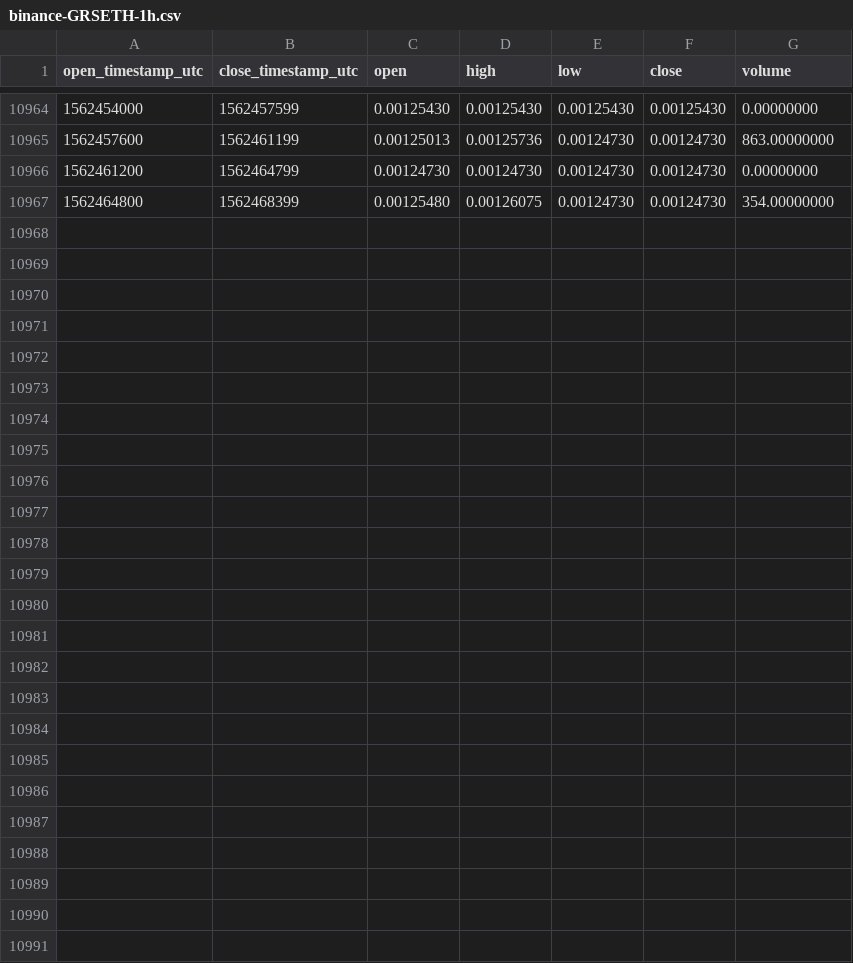
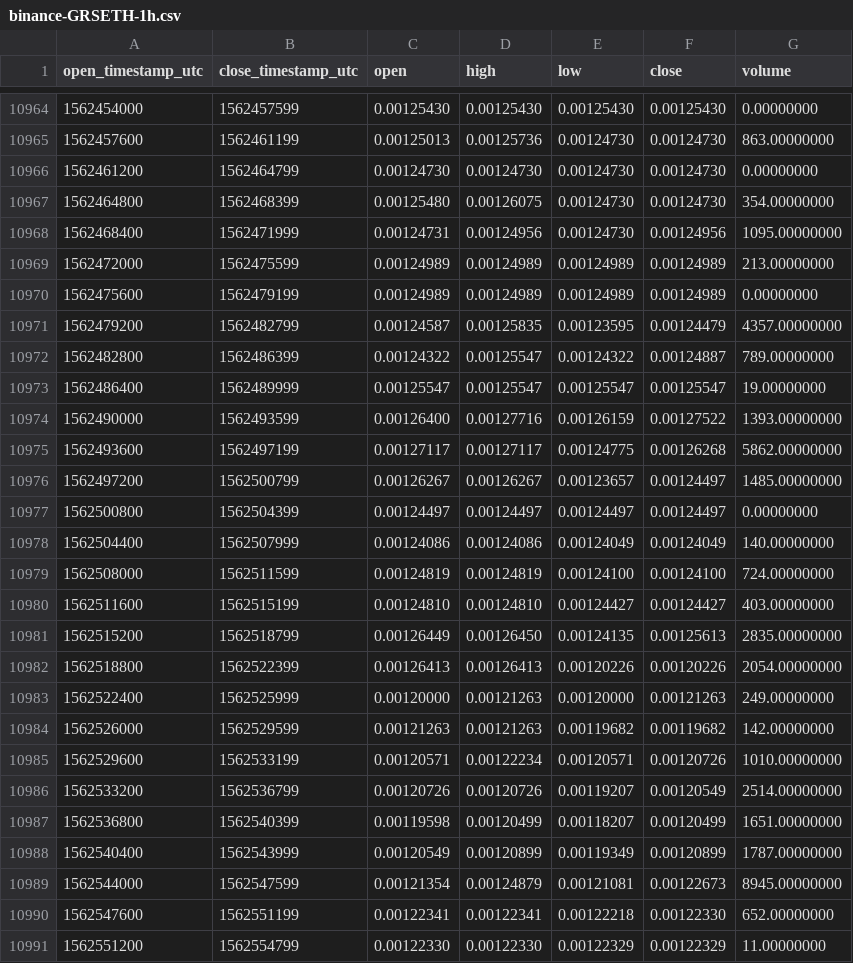
Before and after one commit to cryptobigbro/binance-GRSETH, a CSV file: binance-GRSETH-1h.csv, drawn as a sheet; only a part is shown, gaps mark what is left out.

Commit message:
Update OHLCV data.

```diff
--- a/binance-GRSETH-1h.csv
+++ b/binance-GRSETH-1h.csv
@@ -10967 +10967,25 @@ open_timestamp_utc,close_timestamp_utc,open,high,low,close,volume
 1562464800,1562468399,0.00125480,0.00126075,0.00124730,0.00124730,354.00000000
+1562468400,1562471999,0.00124731,0.00124956,0.00124730,0.00124956,1095.00000000
+1562472000,1562475599,0.00124989,0.00124989,0.00124989,0.00124989,213.00000000
+1562475600,1562479199,0.00124989,0.00124989,0.00124989,0.00124989,0.00000000
+1562479200,1562482799,0.00124587,0.00125835,0.00123595,0.00124479,4357.00000000
+1562482800,1562486399,0.00124322,0.00125547,0.00124322,0.00124887,789.00000000
+1562486400,1562489999,0.00125547,0.00125547,0.00125547,0.00125547,19.00000000
+1562490000,1562493599,0.00126400,0.00127716,0.00126159,0.00127522,1393.00000000
+1562493600,1562497199,0.00127117,0.00127117,0.00124775,0.00126268,5862.00000000
+1562497200,1562500799,0.00126267,0.00126267,0.00123657,0.00124497,1485.00000000
+1562500800,1562504399,0.00124497,0.00124497,0.00124497,0.00124497,0.00000000
+1562504400,1562507999,0.00124086,0.00124086,0.00124049,0.00124049,140.00000000
+1562508000,1562511599,0.00124819,0.00124819,0.00124100,0.00124100,724.00000000
+1562511600,1562515199,0.00124810,0.00124810,0.00124427,0.00124427,403.00000000
+1562515200,1562518799,0.00126449,0.00126450,0.00124135,0.00125613,2835.00000000
+1562518800,1562522399,0.00126413,0.00126413,0.00120226,0.00120226,2054.00000000
+1562522400,1562525999,0.00120000,0.00121263,0.00120000,0.00121263,249.00000000
+1562526000,1562529599,0.00121263,0.00121263,0.00119682,0.00119682,142.00000000
+1562529600,1562533199,0.00120571,0.00122234,0.00120571,0.00120726,1010.00000000
+1562533200,1562536799,0.00120726,0.00120726,0.00119207,0.00120549,2514.00000000
+1562536800,1562540399,0.00119598,0.00120499,0.00118207,0.00120499,1651.00000000
+1562540400,1562543999,0.00120549,0.00120899,0.00119349,0.00120899,1787.00000000
+1562544000,1562547599,0.00121354,0.00124879,0.00121081,0.00122673,8945.00000000
+1562547600,1562551199,0.00122341,0.00122341,0.00122218,0.00122330,652.00000000
+1562551200,1562554799,0.00122330,0.00122330,0.00122329,0.00122329,11.00000000
```
Also changed, not shown: binance-GRSETH-1d.csv.
